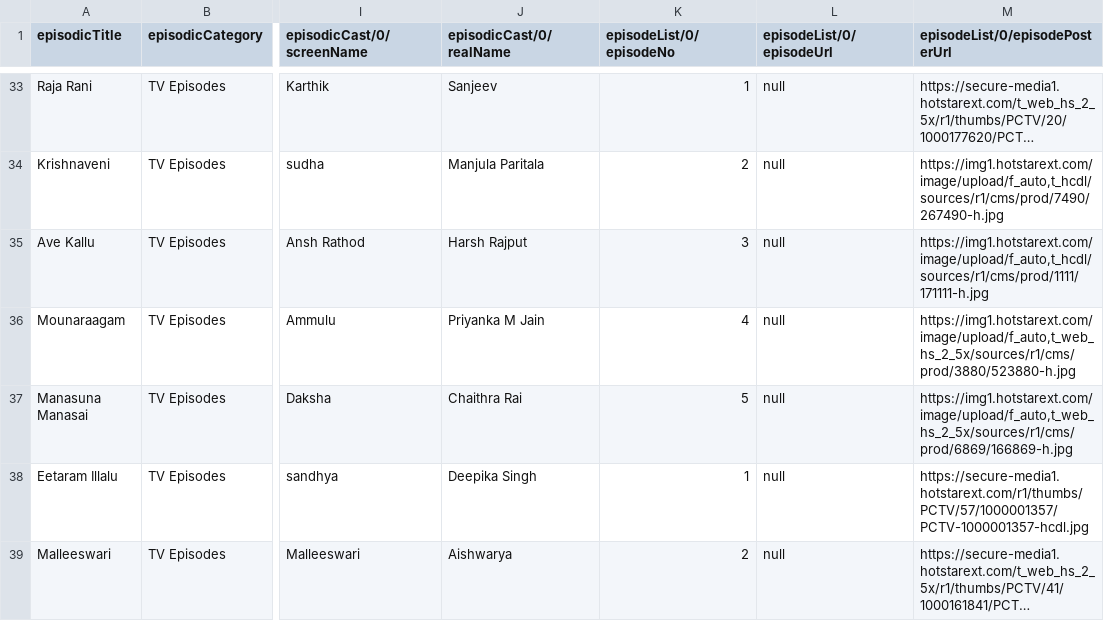
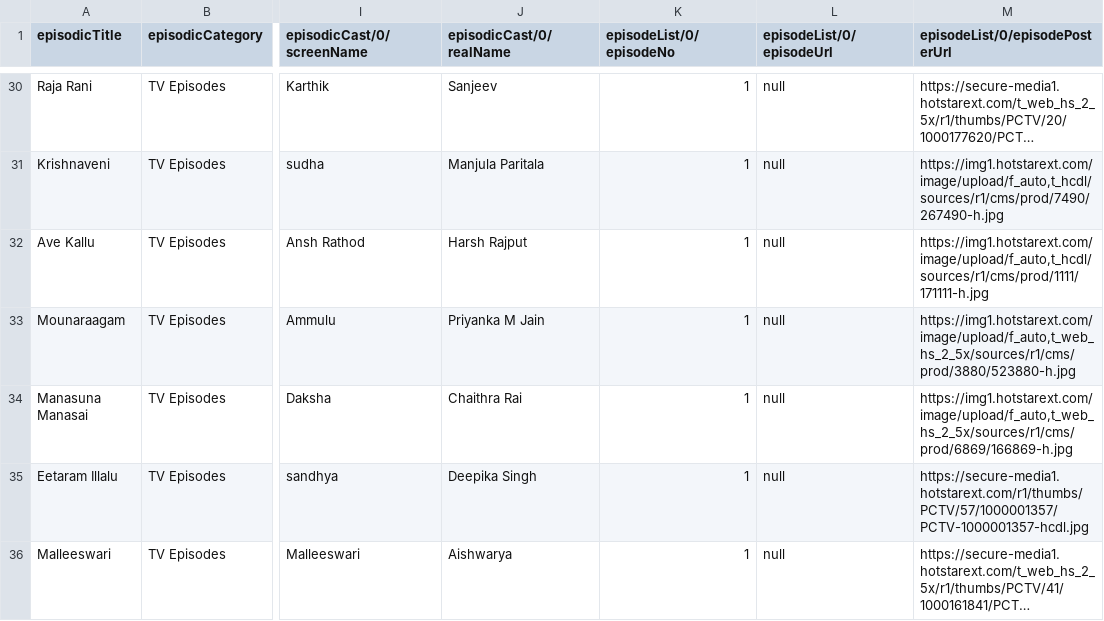
Before and after one commit to stackroute/ibm-wave6-manoranjan, a CSV file: episodic-media-service/src/main/resources/episodic.csv, drawn as a sheet; only a part is shown, gaps mark what is left out; long unchanged cells end in …; addresses are those after the commit; the diff covers the shown part only; the diff names each change by its address in the sheet, - before the commit and + after, or states it on an @@ line.

```diff
--- a/episodic-media-service/src/main/resources/episodic.csv
+++ b/episodic-media-service/src/main/resources/episodic.csv
-K31 (episodeList/0/episodeNo): 2
+K31 (episodeList/0/episodeNo): 1
-K32 (episodeList/0/episodeNo): 3
+K32 (episodeList/0/episodeNo): 1
-K33 (episodeList/0/episodeNo): 4
+K33 (episodeList/0/episodeNo): 1
-K34 (episodeList/0/episodeNo): 5
+K34 (episodeList/0/episodeNo): 1
-K36 (episodeList/0/episodeNo): 2
+K36 (episodeList/0/episodeNo): 1
```
Also changed, not shown: 3 removed rows and 17 edited cells elsewhere in this file, 1 other file.
